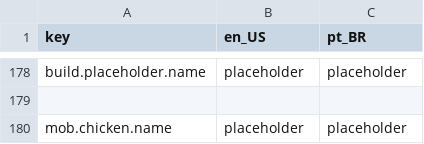
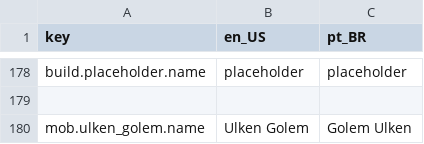
Before and after one commit to antth-Luca/godot-Celestia, a CSV file: project/celestia/assets/celestia/lang/lang.csv, drawn as a sheet; only a part is shown, gaps mark what is left out.

Commit message:
Boss n1: Ulken Golem (Celestia)

```diff
--- a/project/celestia/assets/celestia/lang/lang.csv
+++ b/project/celestia/assets/celestia/lang/lang.csv
@@ -179,2 +179,2 @@ build.placeholder.name,placeholder,placeholder
 
-mob.chicken.name,placeholder,placeholder
+mob.ulken_golem.name,Ulken Golem,Golem Ulken
```
Also changed, not shown: 11 other files.
